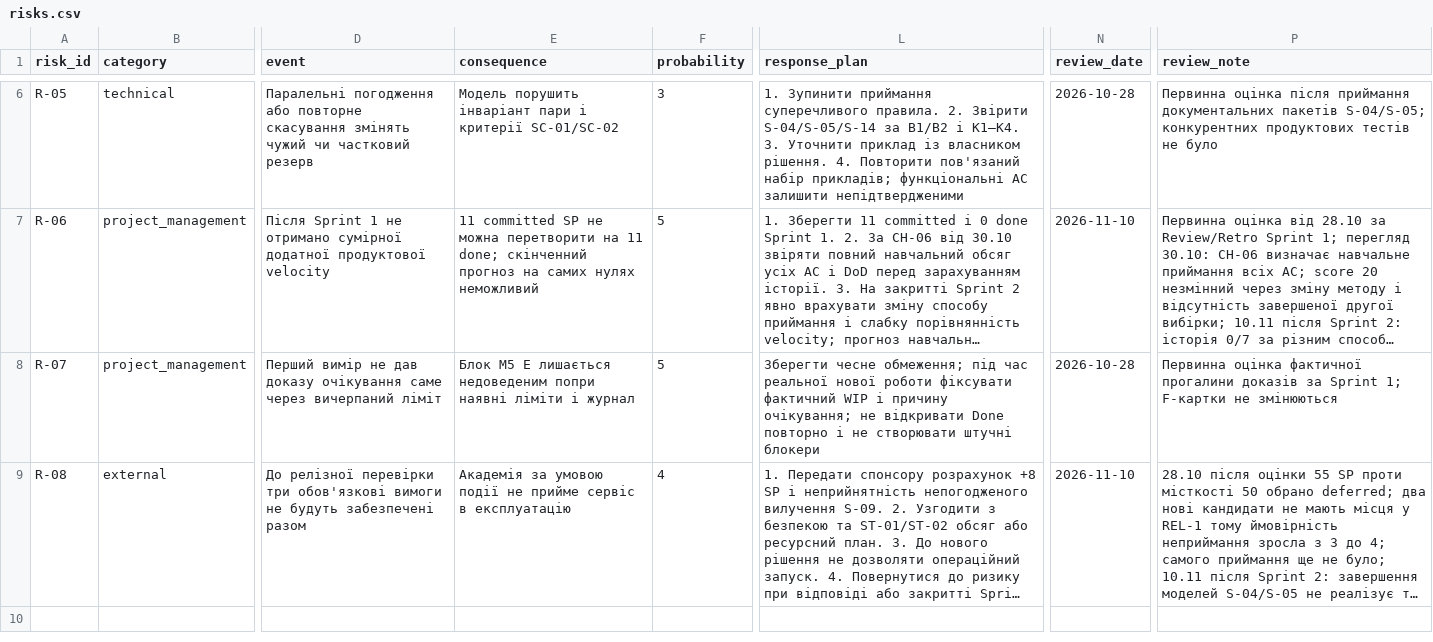
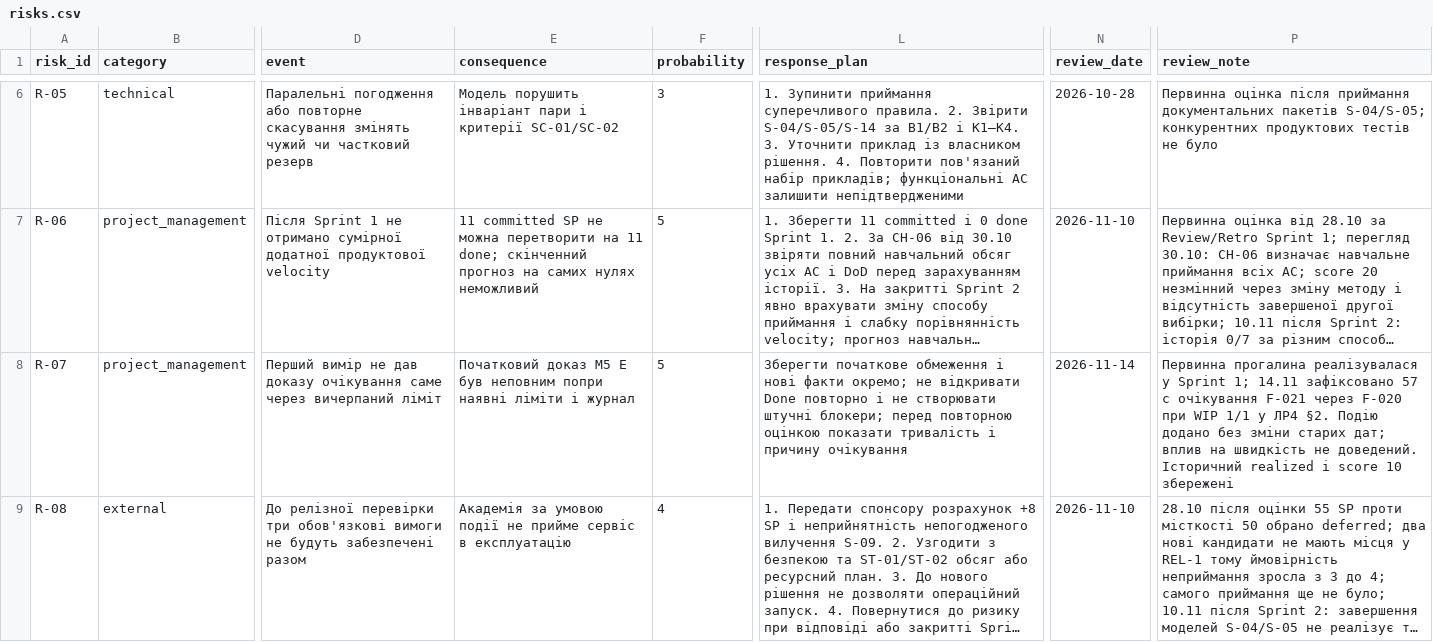
Before and after one commit to Hyptofon/IT-project-management, a CSV file: lr11_risks_quality/risks.csv, drawn as a sheet; only a part is shown, gaps mark what is left out; long unchanged cells end in …; the diff names each change by its address in the sheet, - before the commit and + after, or states it on an @@ line.

```diff
--- a/lr11_risks_quality/risks.csv
+++ b/lr11_risks_quality/risks.csv
-E8 (consequence): Блок M5 E лишається недоведеним попри наявні…
+E8 (consequence): Початковий доказ M5 E був неповним попри наявні…
-L8 (response_plan): Зберегти чесне обмеження; під час реальної нової роботи фіксувати фактичний WIP і причину очікування; не відкривати Done повторно і не створювати штучні блокери
+L8 (response_plan): Зберегти початкове обмеження і нові факти окремо; не відкривати Done повторно і не створювати штучні блокери; перед повторною оцінкою показати тривалість і причину очікування
-N8 (review_date): 2026-10-28
+N8 (review_date): 2026-11-14
-P8 (review_note): Первинна оцінка фактичної прогалини доказів за Sprint 1; F-картки не змінюються
+P8 (review_note): Первинна прогалина реалізувалася у Sprint 1; 14.11 зафіксовано 57 с очікування F-021 через F-020 при WIP 1/1 у ЛР4 §2. Подію додано без зміни старих дат; вплив на швидкість не доведений. Історичний realized і score 10 збережені
```
Also changed, not shown: lr14_metrics/dashboard.csv, lr14_metrics/flow.csv, 5 other files.
